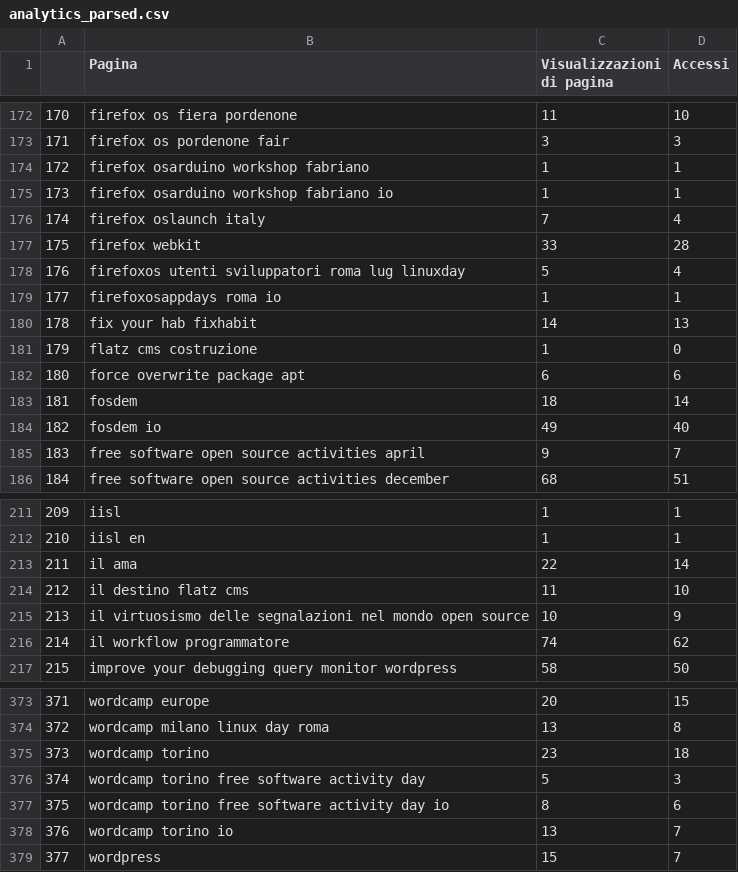
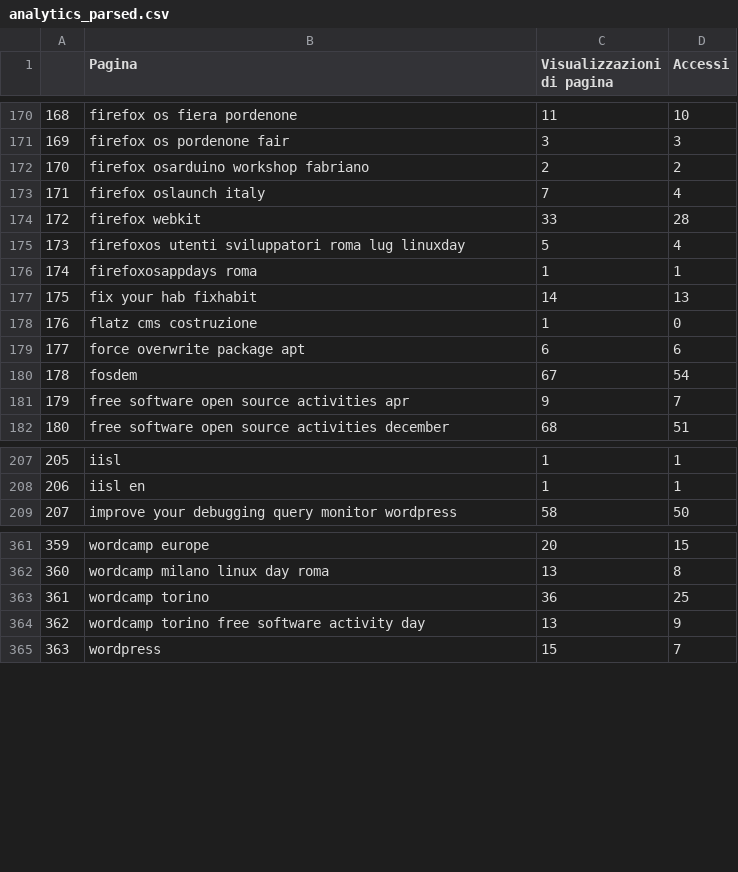
Before and after one commit to Mte90/Machine-Learning-with-Analytics, a CSV file: analytics_parsed.csv, drawn as a sheet; only a part is shown, gaps mark what is left out; removed rows and columns are numbered as before the commit, all else as after; the diff covers the shown part only; the diff names each change by its address in the sheet, - before the commit and + after, or states it on an @@ line.

```diff
--- a/analytics_parsed.csv
+++ b/analytics_parsed.csv
@@ column A renumbered from row 9 down @@
-C172 (Visualizzazioni di pagina): 1
+C172 (Visualizzazioni di pagina): 2
-D172 (Accessi): 1
+D172 (Accessi): 2
-row 175: 173 | firefox osarduino workshop fabriano io | 1 | 1
-B176 (Pagina): firefoxosappdays roma io
+B176 (Pagina): firefoxosappdays roma
-C180 (Visualizzazioni di pagina): 18
+C180 (Visualizzazioni di pagina): 67
-D180 (Accessi): 14
+D180 (Accessi): 54
-row 184: 182 | fosdem io | 49 | 40
-B181 (Pagina): free software open source activities april
+B181 (Pagina): free software open source activities apr
-row 213: 211 | il ama | 22 | 14
-row 214: 212 | il destino flatz cms | 11 | 10
-row 215: 213 | il virtuosismo delle segnalazioni nel mondo open source | 10 | 9
-row 216: 214 | il workflow programmatore | 74 | 62
-C363 (Visualizzazioni di pagina): 23
+C363 (Visualizzazioni di pagina): 36
-D363 (Accessi): 18
+D363 (Accessi): 25
-C364 (Visualizzazioni di pagina): 5
+C364 (Visualizzazioni di pagina): 13
-D364 (Accessi): 3
+D364 (Accessi): 9
-row 377: 375 | wordcamp torino free software activity day io | 8 | 6
-row 378: 376 | wordcamp torino io | 13 | 7
```
Also changed, not shown: 4 added rows, 9 removed rows and 30 edited cells elsewhere in this file, X.csv, X_accessi.csv, 2 other files.
